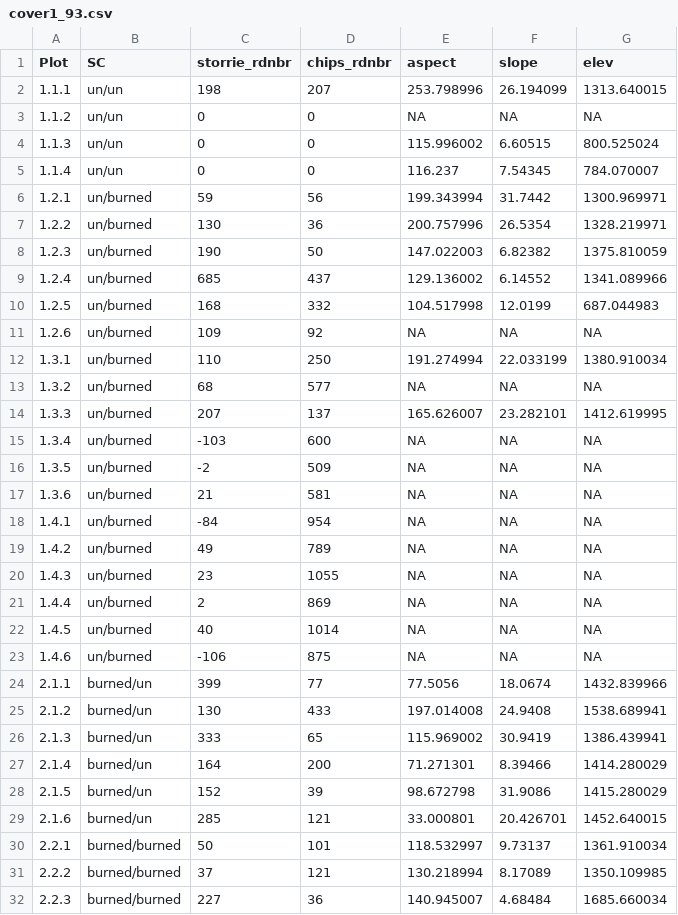
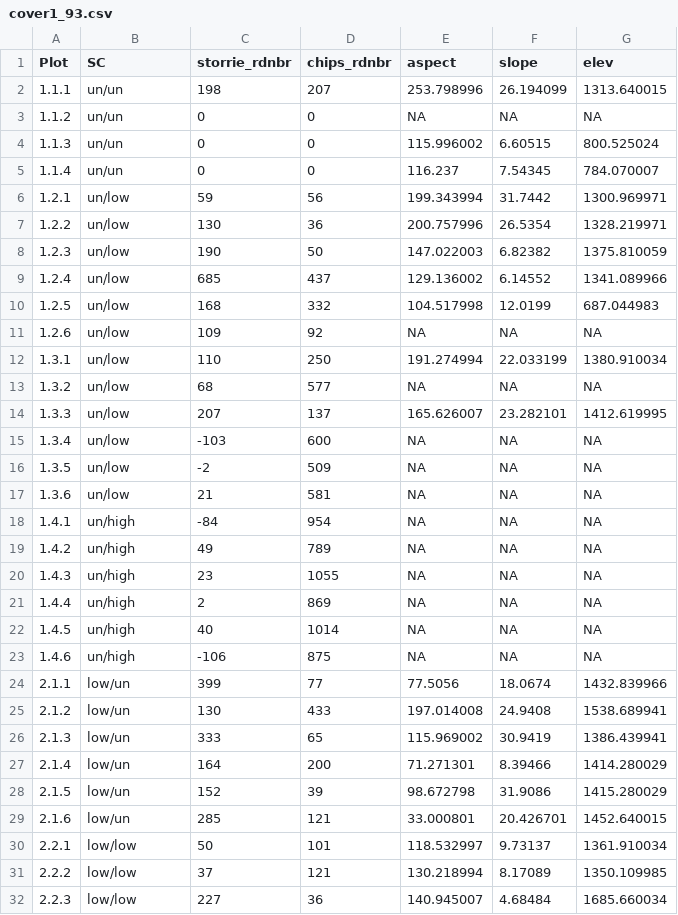
Before and after one commit to dnemens/chaparral, a CSV file: center data/data sheets/cover1_93.csv, drawn as a sheet; only a part is shown; the diff covers the shown part only.

```diff
--- a/center data/data sheets/cover1_93.csv
+++ b/center data/data sheets/cover1_93.csv
@@ -5,28 +5,28 @@
 "1.1.4","un/un",0,0,116.237,7.54345,784.070007
-"1.2.1","un/burned",59,56,199.343994,31.7442,1300.969971
-"1.2.2","un/burned",130,36,200.757996,26.5354,1328.219971
-"1.2.3","un/burned",190,50,147.022003,6.82382,1375.810059
-"1.2.4","un/burned",685,437,129.136002,6.14552,1341.089966
-"1.2.5","un/burned",168,332,104.517998,12.0199,687.044983
-"1.2.6","un/burned",109,92,NA,NA,NA
-"1.3.1","un/burned",110,250,191.274994,22.033199,1380.910034
-"1.3.2","un/burned",68,577,NA,NA,NA
-"1.3.3","un/burned",207,137,165.626007,23.282101,1412.619995
-"1.3.4","un/burned",-103,600,NA,NA,NA
-"1.3.5","un/burned",-2,509,NA,NA,NA
-"1.3.6","un/burned",21,581,NA,NA,NA
-"1.4.1","un/burned",-84,954,NA,NA,NA
-"1.4.2","un/burned",49,789,NA,NA,NA
-"1.4.3","un/burned",23,1055,NA,NA,NA
-"1.4.4","un/burned",2,869,NA,NA,NA
-"1.4.5","un/burned",40,1014,NA,NA,NA
-"1.4.6","un/burned",-106,875,NA,NA,NA
-"2.1.1","burned/un",399,77,77.5056,18.0674,1432.839966
-"2.1.2","burned/un",130,433,197.014008,24.9408,1538.689941
-"2.1.3","burned/un",333,65,115.969002,30.9419,1386.439941
-"2.1.4","burned/un",164,200,71.271301,8.39466,1414.280029
-"2.1.5","burned/un",152,39,98.672798,31.9086,1415.280029
-"2.1.6","burned/un",285,121,33.000801,20.426701,1452.640015
-"2.2.1","burned/burned",50,101,118.532997,9.73137,1361.910034
-"2.2.2","burned/burned",37,121,130.218994,8.17089,1350.109985
-"2.2.3","burned/burned",227,36,140.945007,4.68484,1685.660034
+"1.2.1","un/low",59,56,199.343994,31.7442,1300.969971
+"1.2.2","un/low",130,36,200.757996,26.5354,1328.219971
+"1.2.3","un/low",190,50,147.022003,6.82382,1375.810059
+"1.2.4","un/low",685,437,129.136002,6.14552,1341.089966
+"1.2.5","un/low",168,332,104.517998,12.0199,687.044983
+"1.2.6","un/low",109,92,NA,NA,NA
+"1.3.1","un/low",110,250,191.274994,22.033199,1380.910034
+"1.3.2","un/low",68,577,NA,NA,NA
+"1.3.3","un/low",207,137,165.626007,23.282101,1412.619995
+"1.3.4","un/low",-103,600,NA,NA,NA
+"1.3.5","un/low",-2,509,NA,NA,NA
+"1.3.6","un/low",21,581,NA,NA,NA
+"1.4.1","un/high",-84,954,NA,NA,NA
+"1.4.2","un/high",49,789,NA,NA,NA
+"1.4.3","un/high",23,1055,NA,NA,NA
+"1.4.4","un/high",2,869,NA,NA,NA
+"1.4.5","un/high",40,1014,NA,NA,NA
+"1.4.6","un/high",-106,875,NA,NA,NA
+"2.1.1","low/un",399,77,77.5056,18.0674,1432.839966
+"2.1.2","low/un",130,433,197.014008,24.9408,1538.689941
+"2.1.3","low/un",333,65,115.969002,30.9419,1386.439941
+"2.1.4","low/un",164,200,71.271301,8.39466,1414.280029
+"2.1.5","low/un",152,39,98.672798,31.9086,1415.280029
+"2.1.6","low/un",285,121,33.000801,20.426701,1452.640015
+"2.2.1","low/low",50,101,118.532997,9.73137,1361.910034
+"2.2.2","low/low",37,121,130.218994,8.17089,1350.109985
+"2.2.3","low/low",227,36,140.945007,4.68484,1685.660034
```
Also changed, not shown: 62 edited cells elsewhere in this file, center data/data sheets/cdomin.csv, center data/data sheets/cover1.csv, 4 other files.
